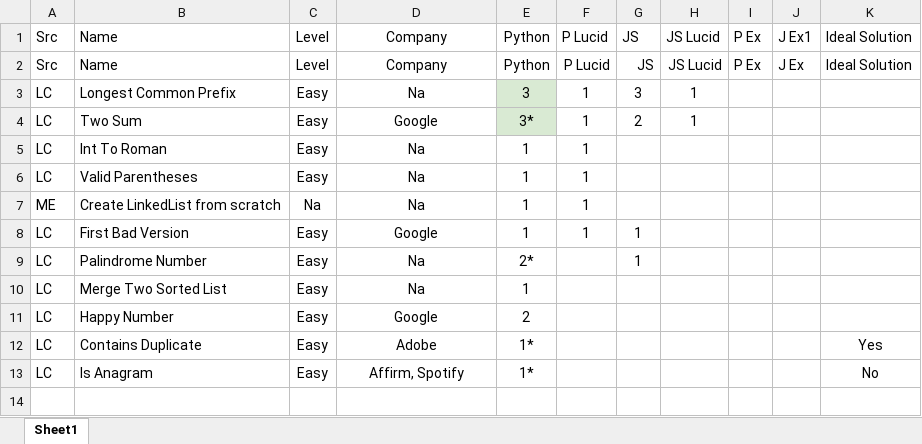
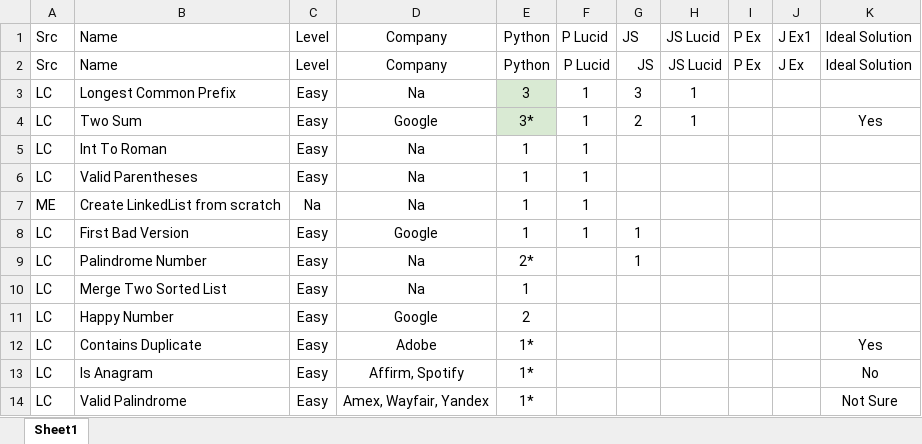
Before and after one commit to samwpr/Leetcode, an Excel workbook: Leetcode Tracker.xlsx, sheet Sheet1, drawn as a sheet; values as stored, in another font and other column widths than the file's, no borders; table styles not drawn; the diff names each change by its address in the sheet, - before the commit and + after, or states it on an @@ line.

Commit message:
Added: Valid Palindrome

```diff
--- a/Leetcode Tracker.xlsx (sheet Sheet1)
+++ b/Leetcode Tracker.xlsx (sheet Sheet1)
-K4: (empty)
+K4: Yes
+row 14: LC | Valid Palindrome | Easy | Amex, Wayfair, Yandex | 1* |  |  |  |  |  | Not Sure
```
Also changed, not shown: 2 other files.
